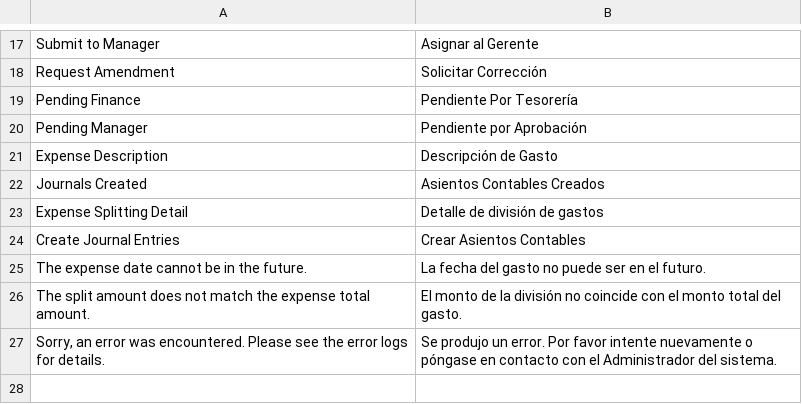
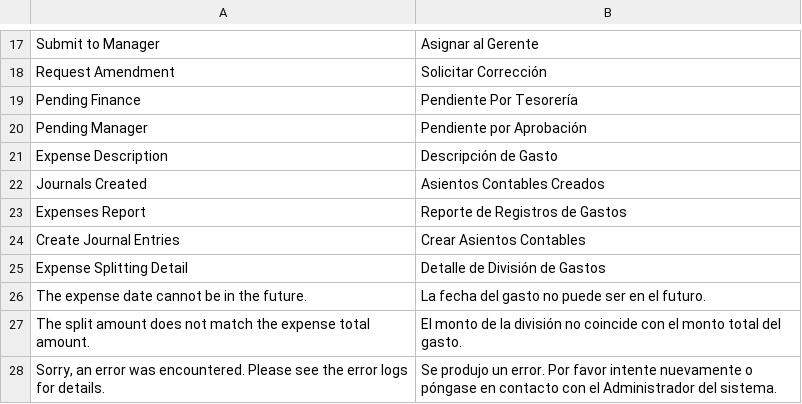
Before and after one commit to Upeosoft-Limited/erpnext-expense-management-module, a CSV file: erpnext_expenses/translations/es.csv, drawn as a sheet; only a part is shown, gaps mark what is left out; removed rows and columns are numbered as before the commit, all else as after; the diff names each change by its address in the sheet, - before the commit and + after, or states it on an @@ line.

Commit message:
Reporte

```diff
--- a/erpnext_expenses/translations/es.csv
+++ b/erpnext_expenses/translations/es.csv
-row 23: Expense Splitting Detail | Detalle de división de gastos
+row 23: Expenses Report | Reporte de Registros de Gastos
+row 25: Expense Splitting Detail | Detalle de División de Gastos
```
Also changed, not shown: 6 other files.
